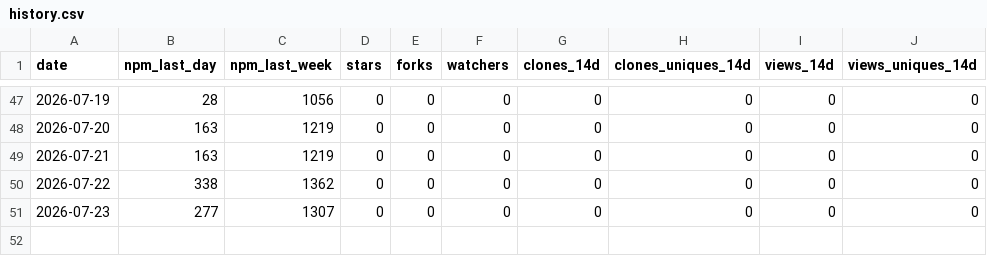
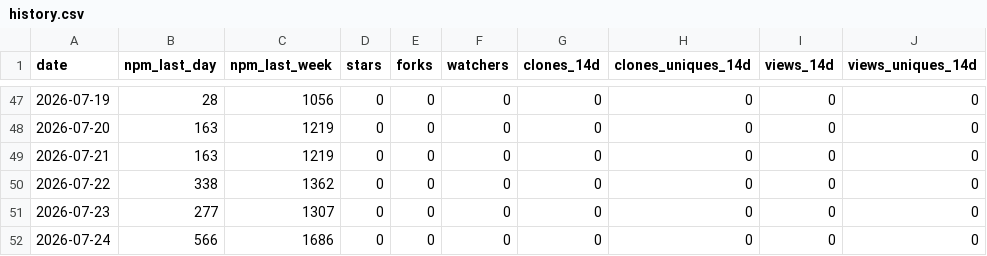
Before and after one commit to sabaiway/agent-workflow-kit, a CSV file: stats/history.csv, drawn as a sheet; only a part is shown, gaps mark what is left out; the diff names each change by its address in the sheet, - before the commit and + after, or states it on an @@ line.

```diff
--- a/stats/history.csv
+++ b/stats/history.csv
+row 52: 2026-07-24 | 566 | 1686 | 0 | 0 | 0 | 0 | 0 | 0 | 0
```
